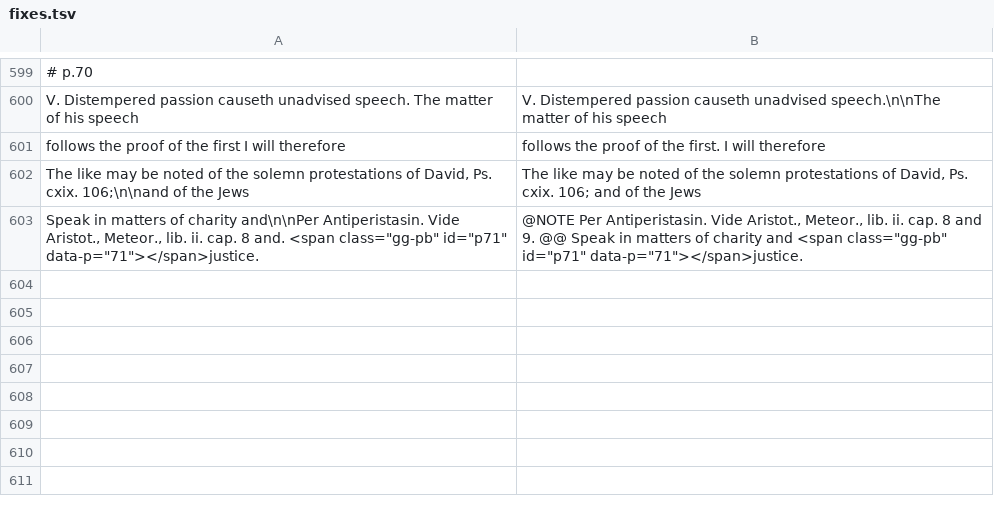
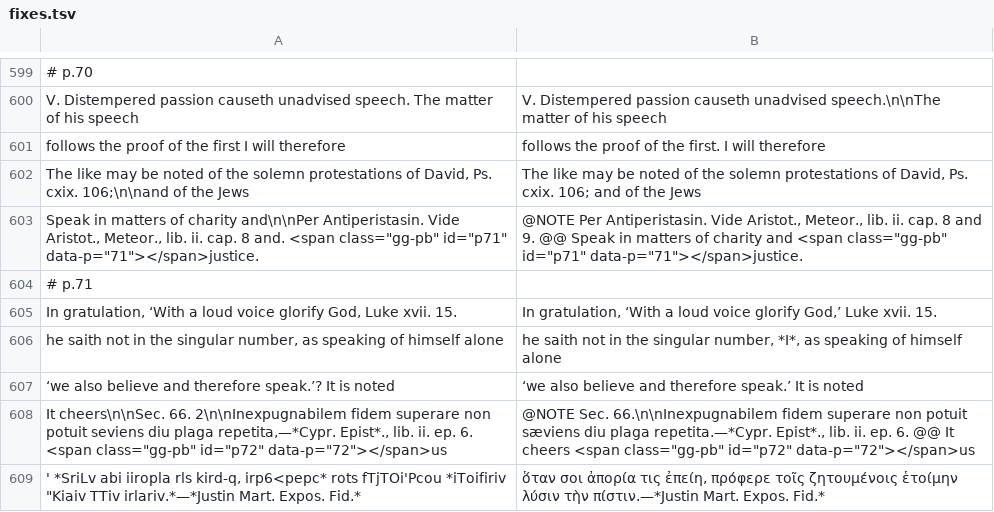
Before and after one commit to whcjb/whcjb.github.io, a TSV file: gouge_raw/psalm116/fixes.tsv, drawn as a sheet; only a part is shown, gaps mark what is left out.

```diff
--- a/gouge_raw/psalm116/fixes.tsv
+++ b/gouge_raw/psalm116/fixes.tsv
@@ -603 +603,7 @@ The like may be noted of the solemn protestations of David, Ps. cxix. 106;\n\nan
 Speak in matters of charity and\n\nPer Antiperistasin. Vide Aristot., Meteor., lib. ii. cap. 8 and. <span class="gg-pb" id="p71" data-p="71"></span>justice.	@NOTE Per Antiperistasin. Vide Aristot., Meteor., lib. ii. cap. 8 and 9. @@ Speak in matters of charity and <span class="gg-pb" id="p71" data-p="71"></span>justice.
+# p.71
+In gratulation, ‘With a loud voice glorify God, Luke xvii. 15.	In gratulation, ‘With a loud voice glorify God,’ Luke xvii. 15.
+he saith not in the singular number, as speaking of himself alone	he saith not in the singular number, *I*, as speaking of himself alone
+‘we also believe and therefore speak.’? It is noted	‘we also believe and therefore speak.’ It is noted
+It cheers\n\nSec. 66. 2\n\nInexpugnabilem fidem superare non potuit seviens diu plaga repetita,—*Cypr. Epist*., lib. ii. ep. 6. <span class="gg-pb" id="p72" data-p="72"></span>us	@NOTE Sec. 66.\n\nInexpugnabilem fidem superare non potuit sæviens diu plaga repetita.—*Cypr. Epist*., lib. ii. ep. 6. @@ It cheers <span class="gg-pb" id="p72" data-p="72"></span>us
+' *SriLv abi iiropla rls kird-q, irp6<pepc* rots fTjTOi'Pcou *iToifiriv "Kiaiv TTiv irlariv.*—*Justin Mart. Expos. Fid.*	ὅταν σοι ἀπορία τις ἐπείη, πρόφερε τοῖς ζητουμένοις ἑτοίμην λύσιν τὴν πίστιν.—*Justin Mart. Expos. Fid.*
```
Also changed, not shown: 1 other file.
